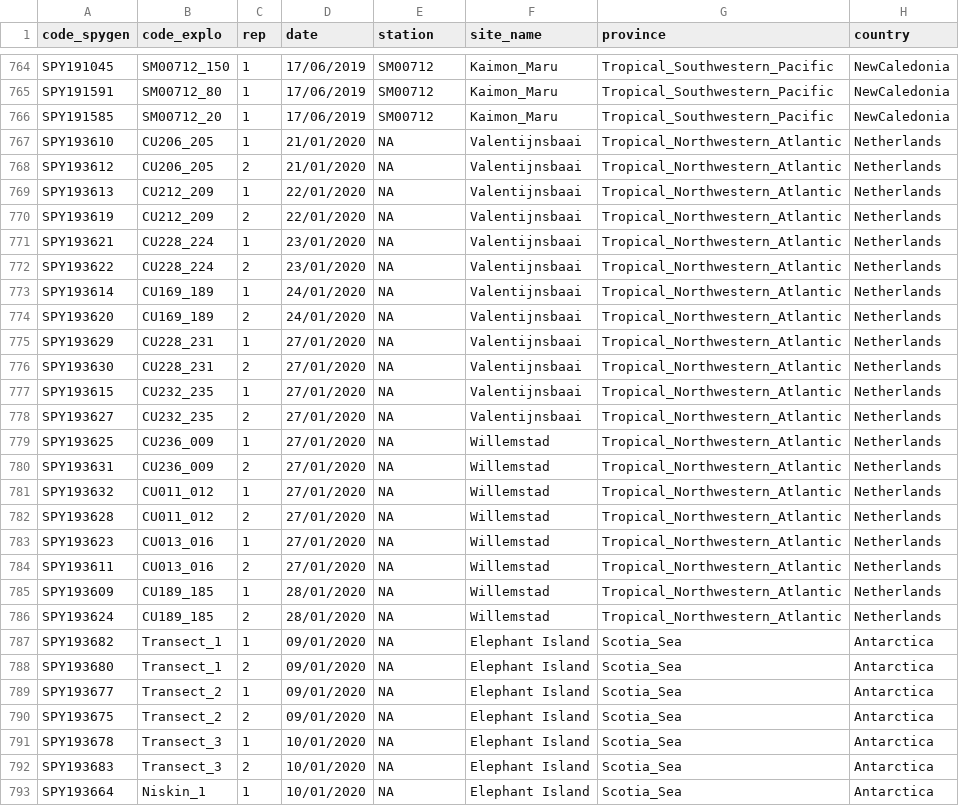
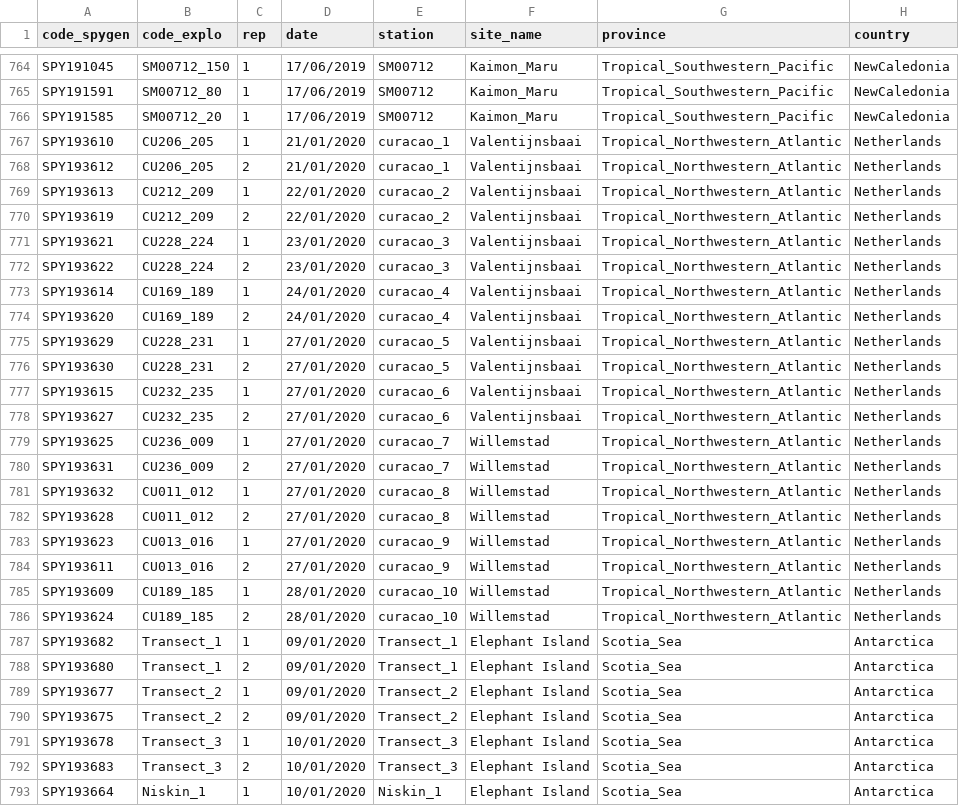
Before and after one commit to lmathon/Pole2Pole_eDNA, a CSV file: metadata/Metadata_eDNA_global_V4.csv, drawn as a sheet; only a part is shown, gaps mark what is left out; the diff covers the shown part only; the diff names each change by its address in the sheet, - before the commit and + after, or states it on an @@ line.

Commit message:
update metadata med

```diff
--- a/metadata/Metadata_eDNA_global_V4.csv
+++ b/metadata/Metadata_eDNA_global_V4.csv
-E767:E768 (station): NA
+E767:E768 (station): curacao_1
-E769:E770 (station): NA
+E769:E770 (station): curacao_2
-E771:E772 (station): NA
+E771:E772 (station): curacao_3
-E773:E774 (station): NA
+E773:E774 (station): curacao_4
-E775:E776 (station): NA
+E775:E776 (station): curacao_5
-E777:E778 (station): NA
+E777:E778 (station): curacao_6
-E779:E780 (station): NA
+E779:E780 (station): curacao_7
-E781:E782 (station): NA
+E781:E782 (station): curacao_8
-E783:E784 (station): NA
+E783:E784 (station): curacao_9
-E785:E786 (station): NA
+E785:E786 (station): curacao_10
-E787:E788 (station): NA
+E787:E788 (station): Transect_1
-E789:E790 (station): NA
+E789:E790 (station): Transect_2
-E791:E792 (station): NA
+E791:E792 (station): Transect_3
-E793 (station): NA
+E793 (station): Niskin_1
```
Also changed, not shown: 162 edited cells elsewhere in this file.
